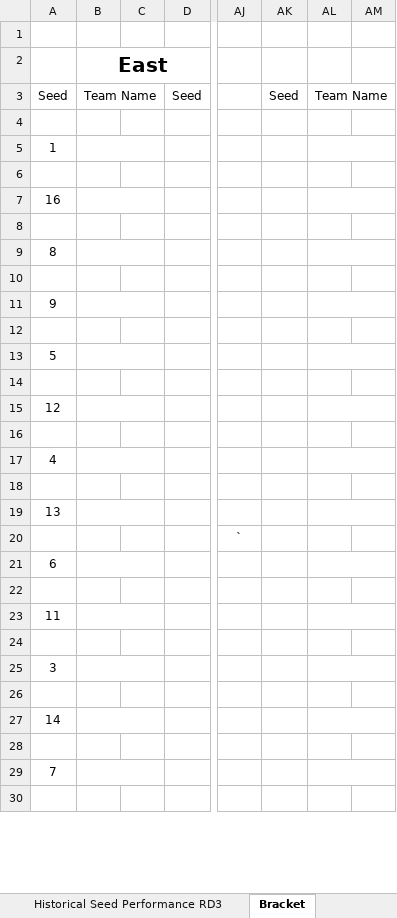
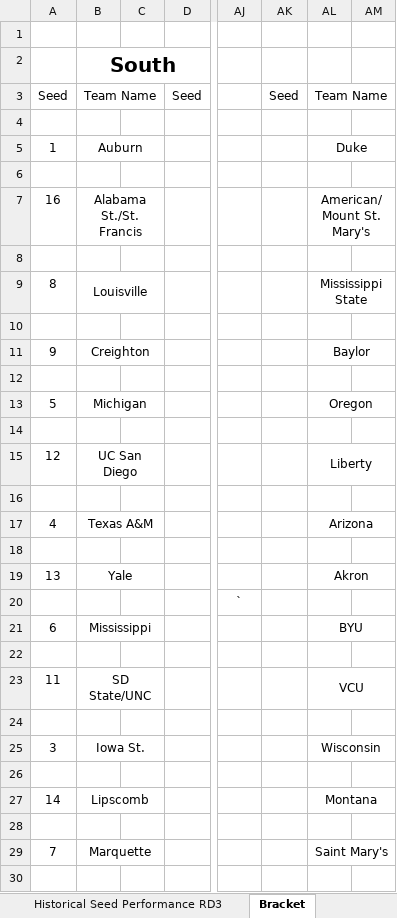
Before and after one commit to KKelleyII/CHE4230Project, an Excel workbook: 225CBBGAMES.xlsx, sheet Bracket, drawn as a sheet; only a part is shown, gaps mark what is left out; values as stored, in another font and other column widths than the file's, no borders; the diff covers the shown part only; the diff names each change by its address in the sheet, - before the commit and + after, or states it on an @@ line.

```diff
--- a/225CBBGAMES.xlsx (sheet Bracket)
+++ b/225CBBGAMES.xlsx (sheet Bracket)
-B2: East
+B2: South
-B5: (empty)
+B5: Auburn
-AL5: (empty)
+AL5: Duke
-B7: (empty)
+B7: Alabama St./St. Francis
-AL7: (empty)
+AL7: American/Mount St. Mary's
-B9: (empty)
+B9: Louisville
-AL9: (empty)
+AL9: Mississippi State
-B11: (empty)
+B11: Creighton
-AL11: (empty)
+AL11: Baylor
-B13: (empty)
+B13: Michigan
-AL13: (empty)
+AL13: Oregon
-B15: (empty)
+B15: UC San Diego
-AL15: (empty)
+AL15: Liberty
-B17: (empty)
+B17: Texas A&M
-AL17: (empty)
+AL17: Arizona
-B19: (empty)
+B19: Yale
-AL19: (empty)
+AL19: Akron
-B21: (empty)
+B21: Mississippi
-AL21: (empty)
+AL21: BYU
-B23: (empty)
+B23: SD State/UNC
-AL23: (empty)
+AL23: VCU
-B25: (empty)
+B25: Iowa St.
-AL25: (empty)
+AL25: Wisconsin
-B27: (empty)
+B27: Lipscomb
-AL27: (empty)
+AL27: Montana
-B29: (empty)
+B29: Marquette
-AL29: (empty)
+AL29: Saint Mary's
```
Also changed, not shown: 1 added row, 1 removed row and 38 edited cells elsewhere in this sheet, sheet Historical Seed Performance RD3, sheet 311Games, 11 other files.
